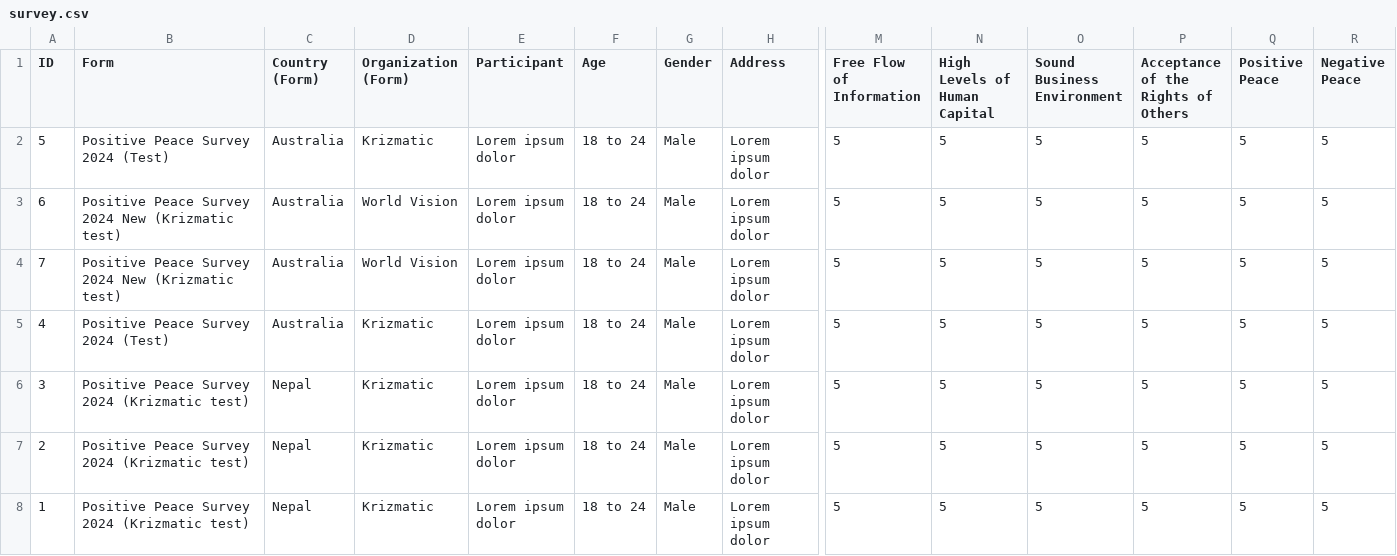
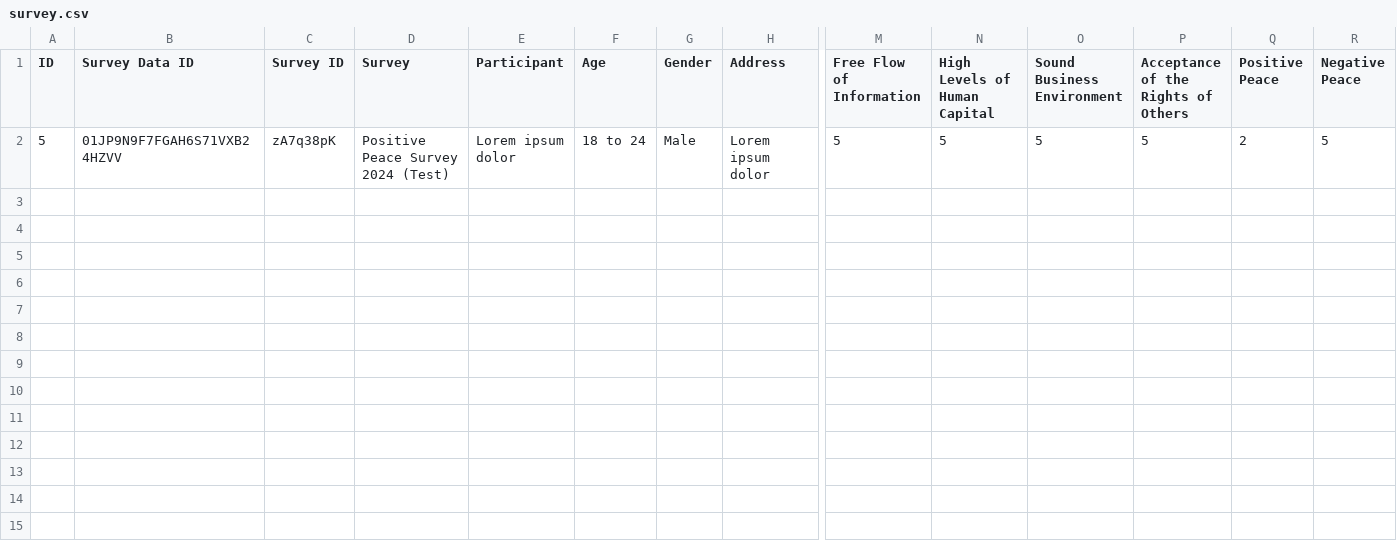
Before and after one commit to anupshakya7/typeform-dashboard, a CSV file: public/survey.csv, drawn as a sheet; only a part is shown, gaps mark what is left out; rows hold the shown columns only; the diff names each change by its address in the sheet, - before the commit and + after, or states it on an @@ line.

```diff
--- a/public/survey.csv
+++ b/public/survey.csv
-B1: Form
+B1: Survey Data ID
-C1: Country (Form)
+C1: Survey ID
-D1: Organization (Form)
+D1: Survey
-B2 (Survey Data ID): Positive Peace Survey 2024 (Test)
+B2 (Survey Data ID): 01JP9N9F7FGAH6S71VXB24HZVV
-C2 (Survey ID): Australia
+C2 (Survey ID): zA7q38pK
-D2 (Survey): Krizmatic
+D2 (Survey): Positive Peace Survey 2024 (Test)
-Q2 (Positive Peace): 5
+Q2 (Positive Peace): 2
-row 3: 6 | Positive Peace Survey 2024 New (Krizmatic test) | Australia | World Vision | Lorem ipsum dolor | 18 to 24 | Male | Lorem ipsum dolor | 5 | 5 | 5 | 5 | 5 | 5
-row 4: 7 | Positive Peace Survey 2024 New (Krizmatic test) | Australia | World Vision | Lorem ipsum dolor | 18 to 24 | Male | Lorem ipsum dolor | 5 | 5 | 5 | 5 | 5 | 5
-row 5: 4 | Positive Peace Survey 2024 (Test) | Australia | Krizmatic | Lorem ipsum dolor | 18 to 24 | Male | Lorem ipsum dolor | 5 | 5 | 5 | 5 | 5 | 5
-row 6: 3 | Positive Peace Survey 2024 (Krizmatic test) | Nepal | Krizmatic | Lorem ipsum dolor | 18 to 24 | Male | Lorem ipsum dolor | 5 | 5 | 5 | 5 | 5 | 5
-row 7: 2 | Positive Peace Survey 2024 (Krizmatic test) | Nepal | Krizmatic | Lorem ipsum dolor | 18 to 24 | Male | Lorem ipsum dolor | 5 | 5 | 5 | 5 | 5 | 5
-row 8: 1 | Positive Peace Survey 2024 (Krizmatic test) | Nepal | Krizmatic | Lorem ipsum dolor | 18 to 24 | Male | Lorem ipsum dolor | 5 | 5 | 5 | 5 | 5 | 5
```
Also changed, not shown: 28 other files.
